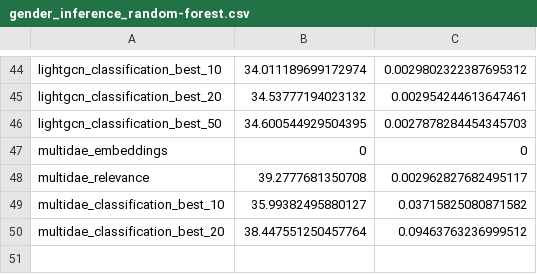
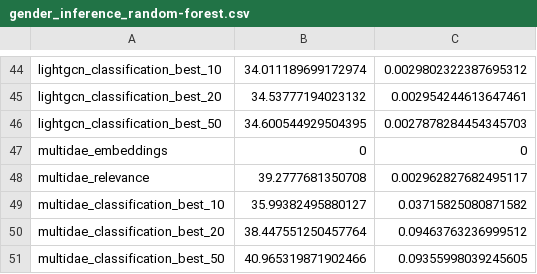
Before and after one commit to marinimau/privacy_and_fairness_in_recsys, a CSV file: results/lastfm1k/time/gender_inference_random-forest.csv, drawn as a sheet; only a part is shown, gaps mark what is left out.

```diff
--- a/results/lastfm1k/time/gender_inference_random-forest.csv
+++ b/results/lastfm1k/time/gender_inference_random-forest.csv
@@ -50 +50,2 @@ multidae_classification_best_10,35.99382495880127,0.03715825080871582
 multidae_classification_best_20,38.447551250457764,0.09463763236999512
+multidae_classification_best_50,40.965319871902466,0.09355998039245605
```
Also changed, not shown: results/lastfm1k/time/gender_inference_logistic-regression.csv, 3 other files.
